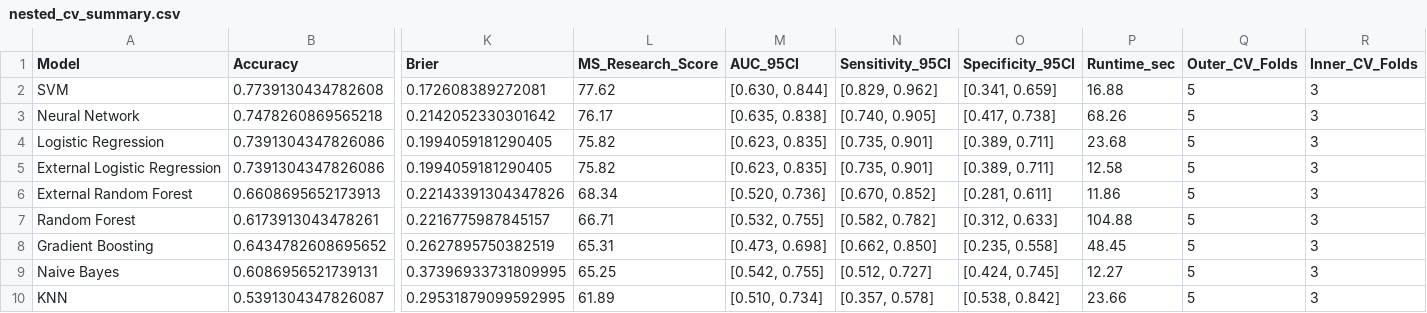
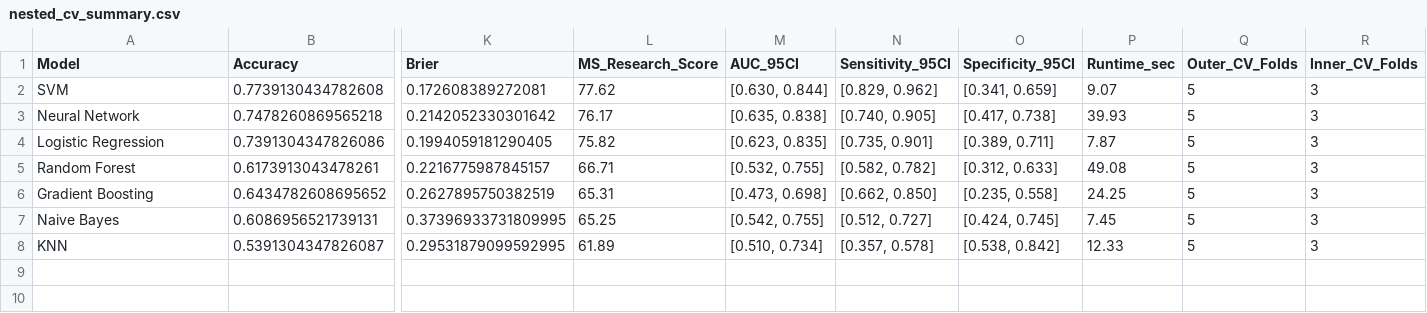
Before and after one commit to friendlyfoe241-cyber/RNA-ML-benchmark-test, a CSV file: Results/nested_cv_summary.csv, drawn as a sheet; only a part is shown, gaps mark what is left out; removed rows and columns are numbered as before the commit, all else as after; rows hold the shown columns only; the diff names each change by its address in the sheet, - before the commit and + after, or states it on an @@ line.

```diff
--- a/Results/nested_cv_summary.csv
+++ b/Results/nested_cv_summary.csv
-P2 (Runtime_sec): 16.88
+P2 (Runtime_sec): 9.07
-P3 (Runtime_sec): 68.26
+P3 (Runtime_sec): 39.93
-P4 (Runtime_sec): 23.68
+P4 (Runtime_sec): 7.87
-row 5: External Logistic Regression | 0.7391304347826086 | 0.1994059181290405 | 75.82 | [0.623, 0.835] | [0.735, 0.901] | [0.389, 0.711] | 12.58 | 5 | 3
-row 6: External Random Forest | 0.6608695652173913 | 0.22143391304347826 | 68.34 | [0.520, 0.736] | [0.670, 0.852] | [0.281, 0.611] | 11.86 | 5 | 3
-P5 (Runtime_sec): 104.88
+P5 (Runtime_sec): 49.08
-P6 (Runtime_sec): 48.45
+P6 (Runtime_sec): 24.25
-P7 (Runtime_sec): 12.27
+P7 (Runtime_sec): 7.45
-P8 (Runtime_sec): 23.66
+P8 (Runtime_sec): 12.33
```
Also changed, not shown: Results/holdout_predictions.csv, Results/holdout_test_results.csv, 6 other files.
